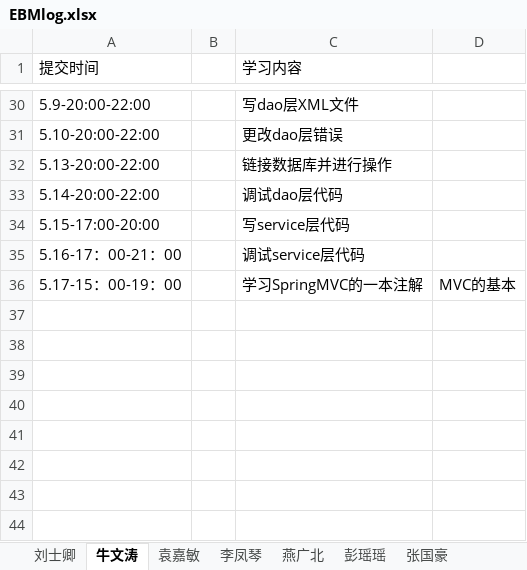
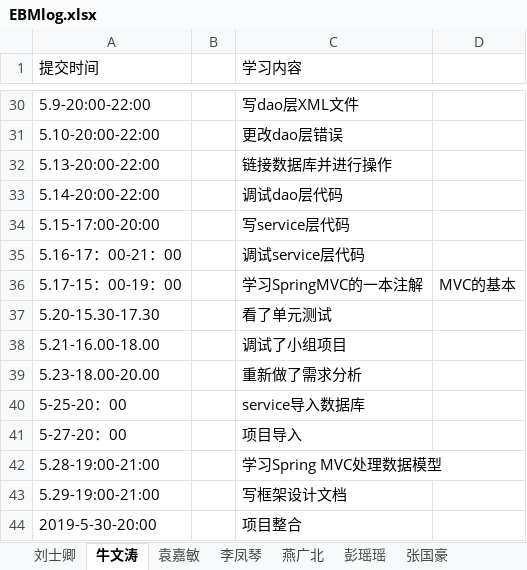
Before and after one commit to jeestu/software, an Excel workbook: doc/EBMlog.xlsx, sheet 牛文涛, drawn as a sheet; only a part is shown, gaps mark what is left out; values as stored, in another font and other column widths than the file's, no borders; the diff names each change by its address in the sheet, - before the commit and + after, or states it on an @@ line.

Commit message:
第3次提交

```diff
--- a/doc/EBMlog.xlsx (sheet 牛文涛)
+++ b/doc/EBMlog.xlsx (sheet 牛文涛)
+row 37: 5.20-15.30-17.30 |  | 看了单元测试
+row 38: 5.21-16.00-18.00 |  | 调试了小组项目
+row 39: 5.23-18.00-20.00 |  | 重新做了需求分析
+row 40: 5-25-20：00 |  | service导入数据库
+row 41: 5-27-20：00 |  | 项目导入
+row 42: 5.28-19:00-21:00 |  | 学习Spring MVC处理数据模型
+row 43: 5.29-19:00-21:00 |  | 写框架设计文档
+row 44: 2019-5-30-20:00 |  | 项目整合
```
